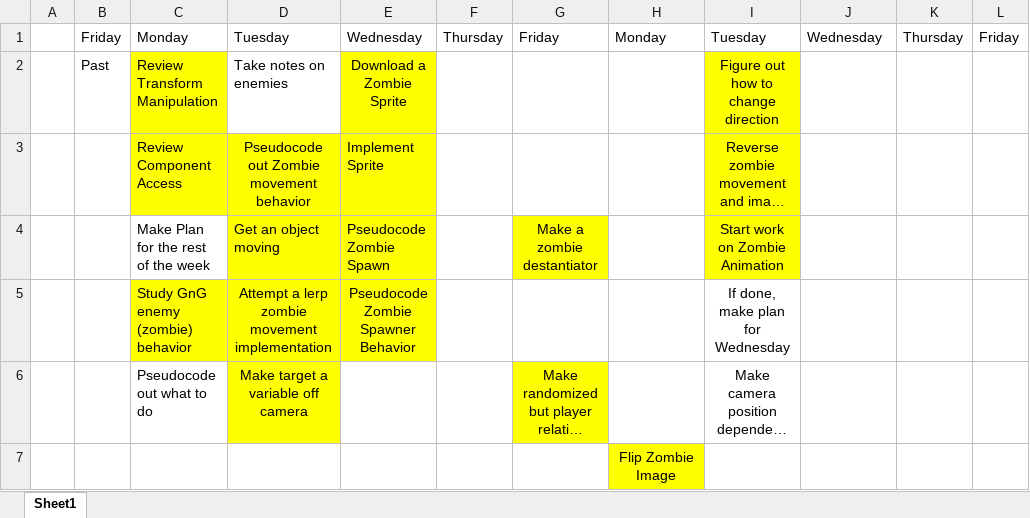
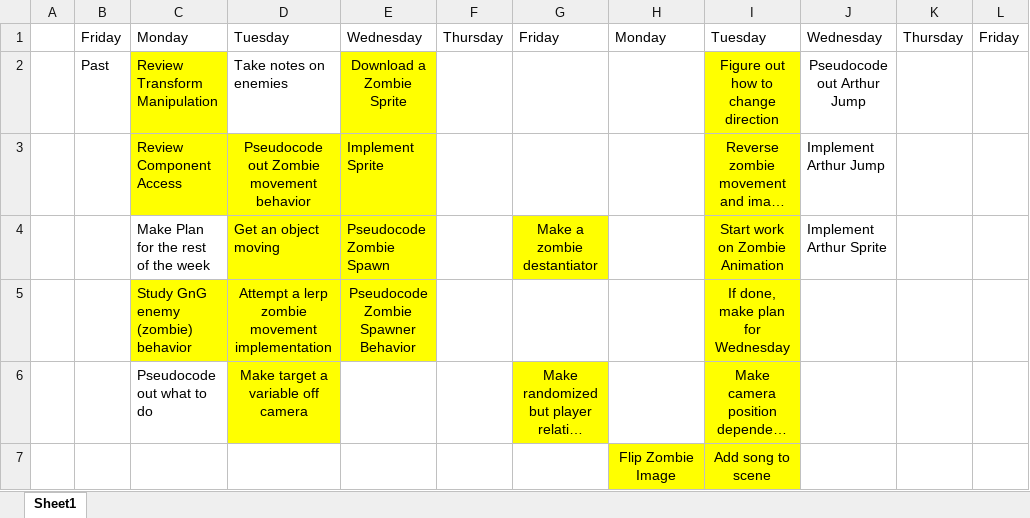
Before and after one commit to Nikolai-Raevsky/TestRepository, an Excel workbook: PersonalProj/GhostsGoblinsEnemiesPlan.xlsx, sheet Sheet1, drawn as a sheet; long unchanged cells end in …; values as stored, in another font and other column widths than the file's, no borders; the diff names each change by its address in the sheet, - before the commit and + after, or states it on an @@ line.

Commit message:
Start scene to test Arthur out

```diff
--- a/PersonalProj/GhostsGoblinsEnemiesPlan.xlsx (sheet Sheet1)
+++ b/PersonalProj/GhostsGoblinsEnemiesPlan.xlsx (sheet Sheet1)
-J2: (empty)
+J2: Pseudocode out Arthur Jump
-J3: (empty)
+J3: Implement Arthur Jump
-J4: (empty)
+J4: Implement Arthur Sprite
-I5:I7 fill: none
+I5:I7 fill: #FFFF00
-I7: (empty)
+I7: Add song to scene
```
Also changed, not shown: 10 other files.
